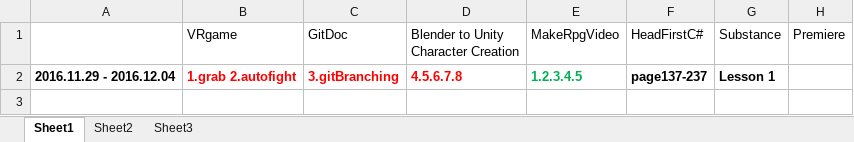
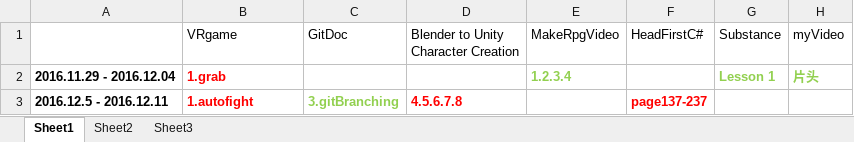
Before and after one commit to jollyjohnny/TimeTable, an Excel workbook: 1ToDo.xlsx, sheet Sheet1, drawn as a sheet; values as stored, in another font and other column widths than the file's, no borders; addresses are those after the commit; the diff names each change by its address in the sheet, - before the commit and + after, or states it on an @@ line.

Commit message:
commit

```diff
--- a/1ToDo.xlsx (sheet Sheet1)
+++ b/1ToDo.xlsx (sheet Sheet1)
-H1: Premiere
+H1: myVideo
+row 2: 2016.11.29 - 2016.12.04 | 1.grab |  |  | 1.2.3.4 |  | Lesson 1 | 片头
-A3: 2016.11.29 - 2016.12.04
+A3: 2016.12.5 - 2016.12.11
-B3 (VRgame): 1.grab 2.autofight
+B3 (VRgame): 1.autofight
-C3 text colour: #FF0000
+C3 text colour: #92D050
-E3 (MakeRpgVideo): 1.2.3.4.5
+E3 (MakeRpgVideo): (empty)
-F3 text colour: black
+F3 text colour: #FF0000
-G3 (Substance): Lesson 1
+G3 (Substance): (empty)
```
